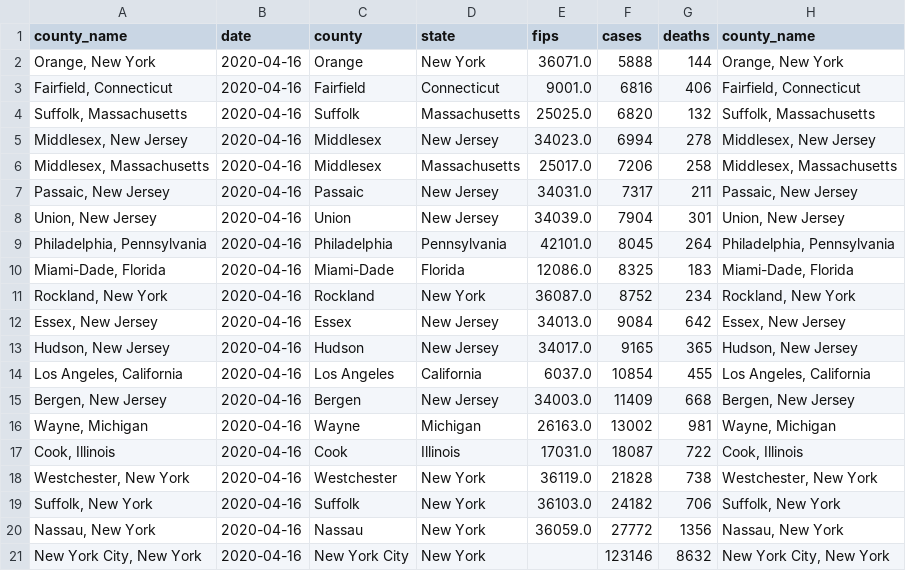
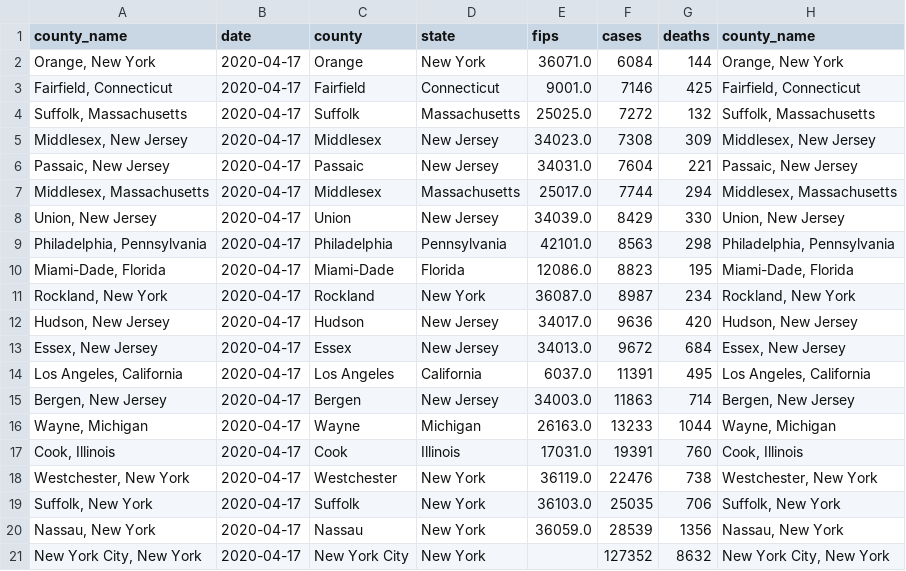
Before and after one commit to mebauer/covid-19-counties, a CSV file: data/us-counties-grouped-bar.csv, drawn as a sheet.

```diff
--- a/data/us-counties-grouped-bar.csv
+++ b/data/us-counties-grouped-bar.csv
@@ -1,21 +1,21 @@
 county_name,date,county,state,fips,cases,deaths,county_name
-"Orange, New York",2020-04-16,Orange,New York,36071.0,5888,144,"Orange, New York"
-"Fairfield, Connecticut",2020-04-16,Fairfield,Connecticut,9001.0,6816,406,"Fairfield, Connecticut"
-"Suffolk, Massachusetts",2020-04-16,Suffolk,Massachusetts,25025.0,6820,132,"Suffolk, Massachusetts"
-"Middlesex, New Jersey",2020-04-16,Middlesex,New Jersey,34023.0,6994,278,"Middlesex, New Jersey"
-"Middlesex, Massachusetts",2020-04-16,Middlesex,Massachusetts,25017.0,7206,258,"Middlesex, Massachusetts"
-"Passaic, New Jersey",2020-04-16,Passaic,New Jersey,34031.0,7317,211,"Passaic, New Jersey"
-"Union, New Jersey",2020-04-16,Union,New Jersey,34039.0,7904,301,"Union, New Jersey"
-"Philadelphia, Pennsylvania",2020-04-16,Philadelphia,Pennsylvania,42101.0,8045,264,"Philadelphia, Pennsylvania"
-"Miami-Dade, Florida",2020-04-16,Miami-Dade,Florida,12086.0,8325,183,"Miami-Dade, Florida"
-"Rockland, New York",2020-04-16,Rockland,New York,36087.0,8752,234,"Rockland, New York"
-"Essex, New Jersey",2020-04-16,Essex,New Jersey,34013.0,9084,642,"Essex, New Jersey"
-"Hudson, New Jersey",2020-04-16,Hudson,New Jersey,34017.0,9165,365,"Hudson, New Jersey"
-"Los Angeles, California",2020-04-16,Los Angeles,California,6037.0,10854,455,"Los Angeles, California"
-"Bergen, New Jersey",2020-04-16,Bergen,New Jersey,34003.0,11409,668,"Bergen, New Jersey"
-"Wayne, Michigan",2020-04-16,Wayne,Michigan,26163.0,13002,981,"Wayne, Michigan"
-"Cook, Illinois",2020-04-16,Cook,Illinois,17031.0,18087,722,"Cook, Illinois"
-"Westchester, New York",2020-04-16,Westchester,New York,36119.0,21828,738,"Westchester, New York"
-"Suffolk, New York",2020-04-16,Suffolk,New York,36103.0,24182,706,"Suffolk, New York"
-"Nassau, New York",2020-04-16,Nassau,New York,36059.0,27772,1356,"Nassau, New York"
-"New York City, New York",2020-04-16,New York City,New York,,123146,8632,"New York City, New York"
+"Orange, New York",2020-04-17,Orange,New York,36071.0,6084,144,"Orange, New York"
+"Fairfield, Connecticut",2020-04-17,Fairfield,Connecticut,9001.0,7146,425,"Fairfield, Connecticut"
+"Suffolk, Massachusetts",2020-04-17,Suffolk,Massachusetts,25025.0,7272,132,"Suffolk, Massachusetts"
+"Middlesex, New Jersey",2020-04-17,Middlesex,New Jersey,34023.0,7308,309,"Middlesex, New Jersey"
+"Passaic, New Jersey",2020-04-17,Passaic,New Jersey,34031.0,7604,221,"Passaic, New Jersey"
+"Middlesex, Massachusetts",2020-04-17,Middlesex,Massachusetts,25017.0,7744,294,"Middlesex, Massachusetts"
+"Union, New Jersey",2020-04-17,Union,New Jersey,34039.0,8429,330,"Union, New Jersey"
+"Philadelphia, Pennsylvania",2020-04-17,Philadelphia,Pennsylvania,42101.0,8563,298,"Philadelphia, Pennsylvania"
+"Miami-Dade, Florida",2020-04-17,Miami-Dade,Florida,12086.0,8823,195,"Miami-Dade, Florida"
+"Rockland, New York",2020-04-17,Rockland,New York,36087.0,8987,234,"Rockland, New York"
+"Hudson, New Jersey",2020-04-17,Hudson,New Jersey,34017.0,9636,420,"Hudson, New Jersey"
+"Essex, New Jersey",2020-04-17,Essex,New Jersey,34013.0,9672,684,"Essex, New Jersey"
+"Los Angeles, California",2020-04-17,Los Angeles,California,6037.0,11391,495,"Los Angeles, California"
+"Bergen, New Jersey",2020-04-17,Bergen,New Jersey,34003.0,11863,714,"Bergen, New Jersey"
+"Wayne, Michigan",2020-04-17,Wayne,Michigan,26163.0,13233,1044,"Wayne, Michigan"
+"Cook, Illinois",2020-04-17,Cook,Illinois,17031.0,19391,760,"Cook, Illinois"
+"Westchester, New York",2020-04-17,Westchester,New York,36119.0,22476,738,"Westchester, New York"
+"Suffolk, New York",2020-04-17,Suffolk,New York,36103.0,25035,706,"Suffolk, New York"
+"Nassau, New York",2020-04-17,Nassau,New York,36059.0,28539,1356,"Nassau, New York"
+"New York City, New York",2020-04-17,New York City,New York,,127352,8632,"New York City, New York"
```
Also changed, not shown: data/us-counties-grouped-day.csv, 27 other files.
